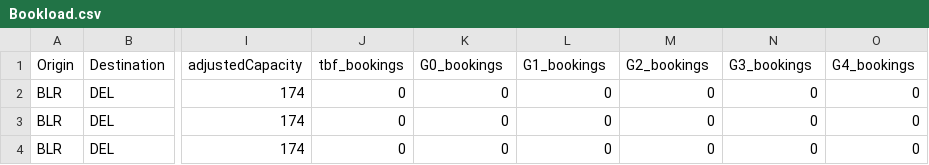
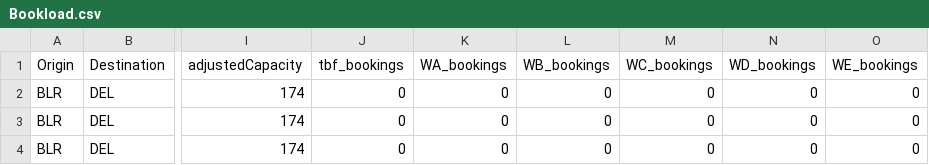
Before and after one commit to vivekbolla123/rm-allocation-serverless-funcs, a CSV file: QPDynamicAllocation/testcases/input/Bookload.csv, drawn as a sheet; only a part is shown, gaps mark what is left out; the diff names each change by its address in the sheet, - before the commit and + after, or states it on an @@ line.

```diff
--- a/QPDynamicAllocation/testcases/input/Bookload.csv
+++ b/QPDynamicAllocation/testcases/input/Bookload.csv
-K1: G0_bookings
+K1: WA_bookings
-L1: G1_bookings
+L1: WB_bookings
-M1: G2_bookings
+M1: WC_bookings
-N1: G3_bookings
+N1: WD_bookings
-O1: G4_bookings
+O1: WE_bookings
```
Also changed, not shown: QPDynamicAllocation/testcases/input/Fares.csv, QPDynamicAllocation/testcases/input/rm_parameter_values.csv, 5 other files.
